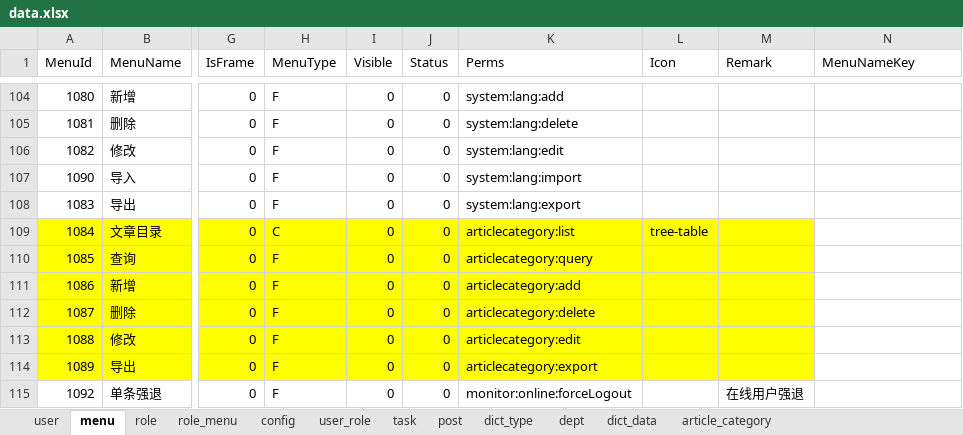
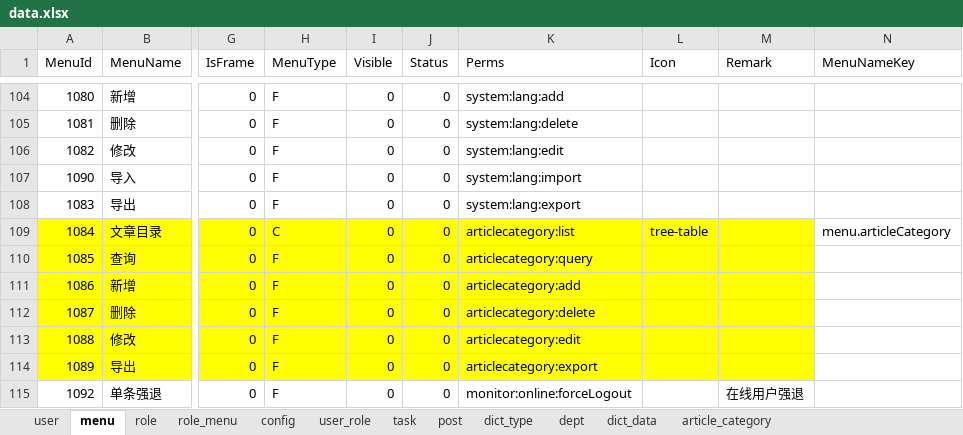
Before and after one commit to izhaorui/Zr.Admin.NET, an Excel workbook: ZR.Admin.WebApi/wwwroot/data.xlsx, sheet menu, drawn as a sheet; only a part is shown, gaps mark what is left out; values as stored, in another font and other column widths than the file's, no borders; conditional formats not drawn; the diff covers the shown part only; the diff names each change by its address in the sheet, - before the commit and + after, or states it on an @@ line.

```diff
--- a/ZR.Admin.WebApi/wwwroot/data.xlsx (sheet menu)
+++ b/ZR.Admin.WebApi/wwwroot/data.xlsx (sheet menu)
-N109 (MenuNameKey): (empty)
+N109 (MenuNameKey): menu.articleCategory
```
Also changed, not shown: 8 edited cells and cell formats elsewhere in this sheet.
